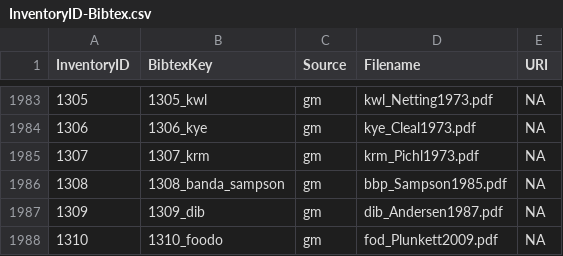
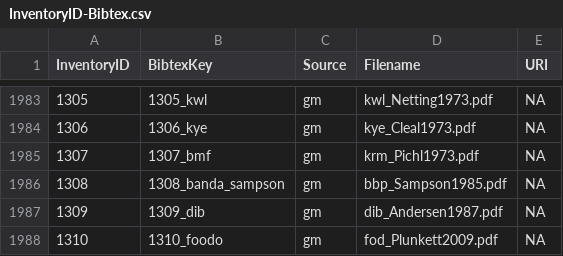
Before and after one commit to phoible/dev, a CSV file: mappings/InventoryID-Bibtex.csv, drawn as a sheet; only a part is shown, gaps mark what is left out.

```diff
--- a/mappings/InventoryID-Bibtex.csv
+++ b/mappings/InventoryID-Bibtex.csv
@@ -1984,3 +1984,3 @@ InventoryID,BibtexKey,Source,Filename,URI
 1306,1306_kye,gm,kye_Cleal1973.pdf,NA
-1307,1307_krm,gm,krm_Pichl1973.pdf,NA
+1307,1307_bmf,gm,krm_Pichl1973.pdf,NA
 1308,1308_banda_sampson,gm,bbp_Sampson1985.pdf,NA
```
Also changed, not shown: mappings/InventoryID-LanguageCodes.csv, 2 other files.
